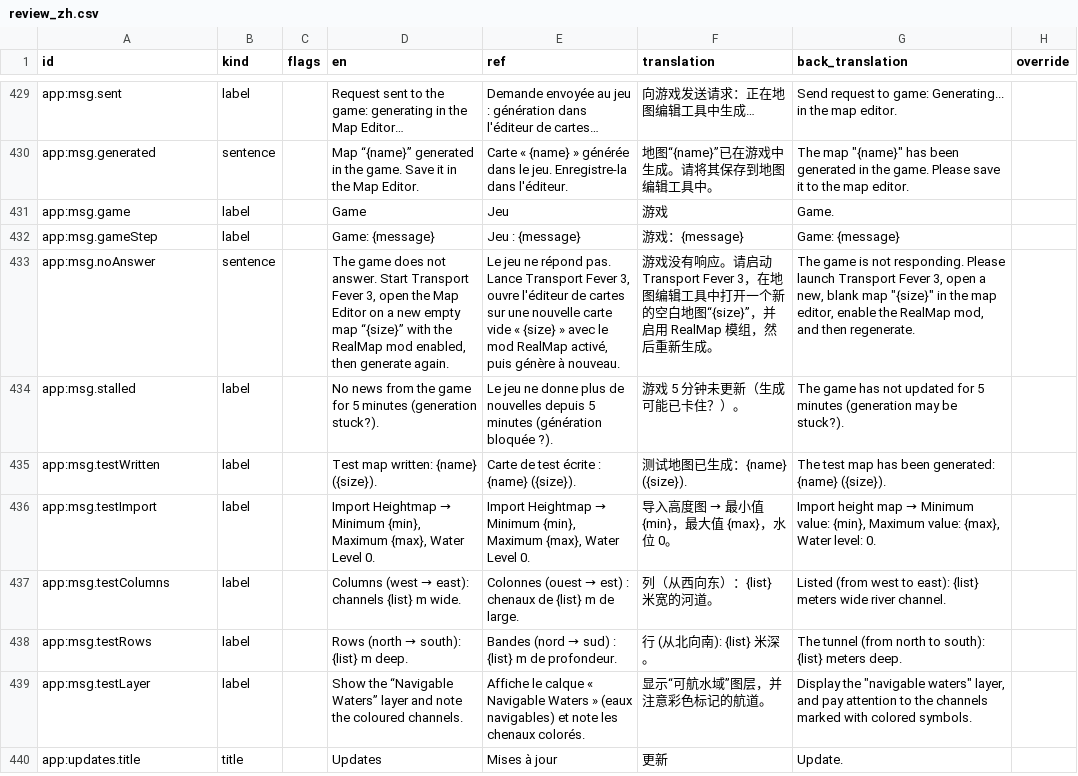
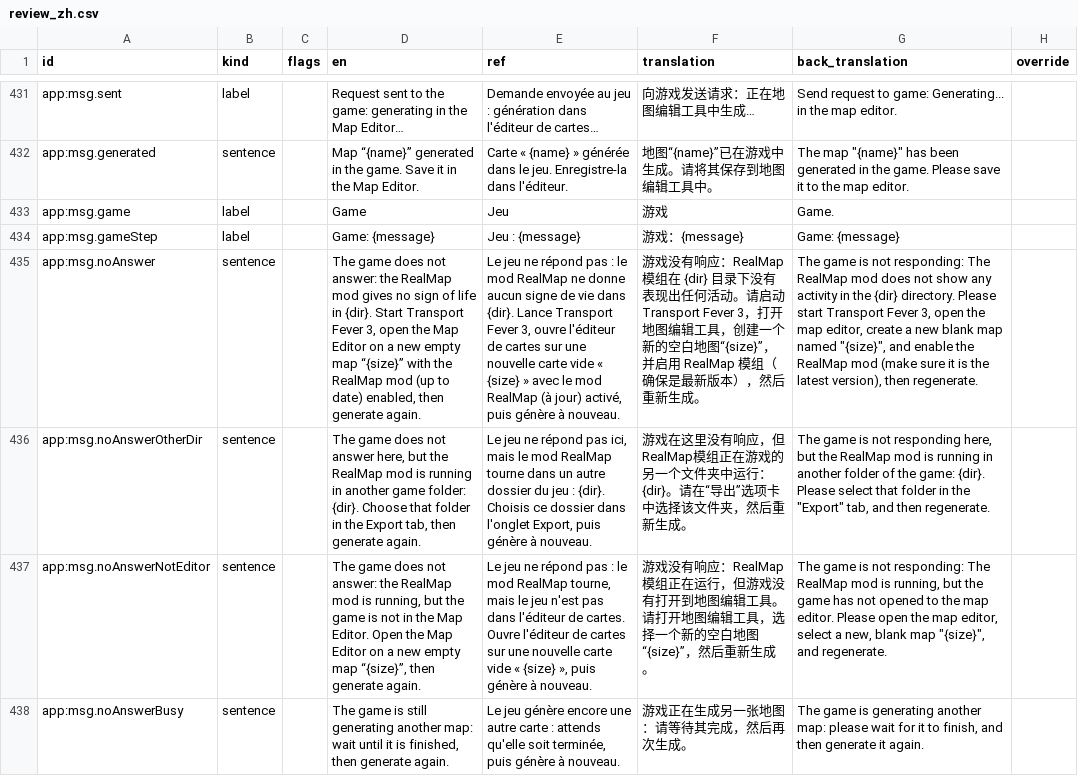
Before and after one commit to Spit8/RealMap, a CSV file: tools/i18n/out/review_zh.csv, drawn as a sheet; only a part is shown, gaps mark what is left out; the shorter side is filled out with more unchanged rows; addresses are those after the commit; the diff covers the shown part only; the diff names each change by its address in the sheet, - before the commit and + after, or states it on an @@ line.

```diff
--- a/tools/i18n/out/review_zh.csv
+++ b/tools/i18n/out/review_zh.csv
-D435 (en): …does not answer. Start Transport Fever 3, open the Map Editor on a new empty map “{size}” with the RealMap mod enabled, then…
+D435 (en): …does not answer: the RealMap mod gives no sign of life in {dir}. Start Transport Fever 3, open the Map Editor on a new empty map “{size}” with the RealMap mod (up to date) enabled, then…
-E435 (ref): …ne répond pas. Lance Transport Fever 3, ouvre l'éditeur de cartes sur une nouvelle carte vide « {size} » avec le mod RealMap activé, puis…
+E435 (ref): …ne répond pas : le mod RealMap ne donne aucun signe de vie dans {dir}. Lance Transport Fever 3, ouvre l'éditeur de cartes sur une nouvelle carte vide « {size} » avec le mod RealMap (à jour) activé, puis…
-F435 (translation): …没有响应。请启动 Transport Fever 3，在地图编辑工具中打开一个新的空白地图“{size}”，并启用 RealMap 模组，然后重…
+F435 (translation): …没有响应：RealMap 模组在 {dir} 目录下没有表现出任何活动。请启动 Transport Fever 3，打开地图编辑工具，创建一个新的空白地图“{size}”，并启用 RealMap 模组（确保是最新版本），然后重…
-G435 (back_translation): …is not responding. Please launch Transport Fever 3, open a new, blank map "{size}" in the map editor, enable the RealMap mod, and then regenerate.
+G435 (back_translation): …is not responding: The RealMap mod does not show any activity in the {dir} directory. Please start Transport Fever 3, open the map editor, create a new blank map named "{size}", and enable the RealMap mod (make sure it is the latest version), then regenerate.
+row 436: app:msg.noAnswerOtherDir | sentence |  | The game does not answer here, but the RealMap mod is running in another game folder: {dir}. Choose that folder in the Export tab, then generate again. | Le jeu ne répond pas ici, mais le mod RealMap tourne dans un autre dossier du jeu : {dir}. Choisis ce dossier dans l'onglet Export, puis génère à nouveau. | 游戏在这里没有响应，但RealMap模组正在游戏的另一个文件夹中运行：{dir}。请在“导出”选项卡中选择该文件夹，然后重新生成。 | The game is not responding here, but the RealMap mod is running in another folder of the game: {dir}. Please select that folder in the "Export" tab, and then regenerate.
+row 437: app:msg.noAnswerNotEditor | sentence |  | The game does not answer: the RealMap mod is running, but the game is not in the Map Editor. Open the Map Editor on a new empty map “{size}”, then generate again. | Le jeu ne répond pas : le mod RealMap tourne, mais le jeu n'est pas dans l'éditeur de cartes. Ouvre l'éditeur de cartes sur une nouvelle carte vide « {size} », puis génère à nouveau. | 游戏没有响应：RealMap 模组正在运行，但游戏没有打开到地图编辑工具。请打开地图编辑工具，选择一个新的空白地图“{size}”，然后重新生成。 | The game is not responding: The RealMap mod is running, but the game has not opened to the map editor. Please open the map editor, select a new, blank map "{size}", and regenerate.
+row 438: app:msg.noAnswerBusy | sentence |  | The game is still generating another map: wait until it is finished, then generate again. | Le jeu génère encore une autre carte : attends qu'elle soit terminée, puis génère à nouveau. | 游戏正在生成另一张地图：请等待其完成，然后再次生成。 | The game is generating another map: please wait for it to finish, and then generate it again.
```
Also changed, not shown: 5 added rows elsewhere in this file, tools/i18n/out/review_es.csv, tools/i18n/out/review_it.csv, 41 other files.
